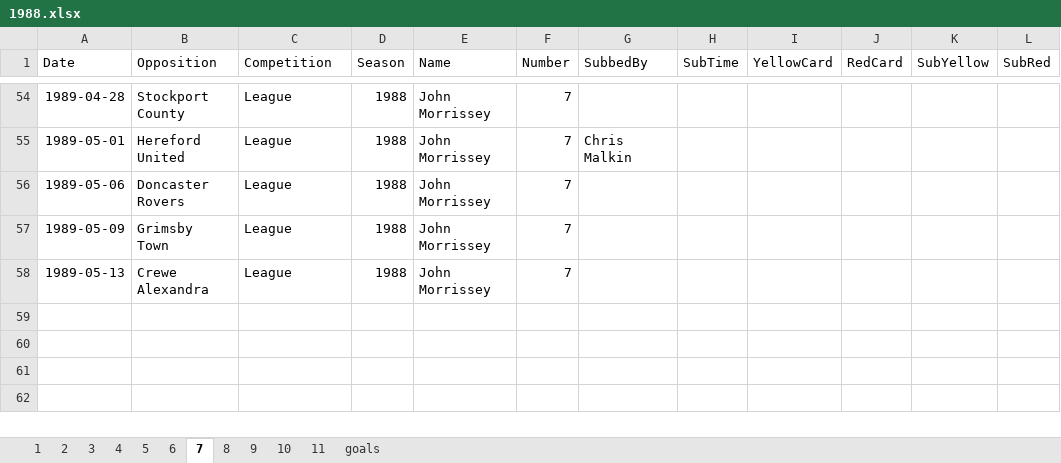
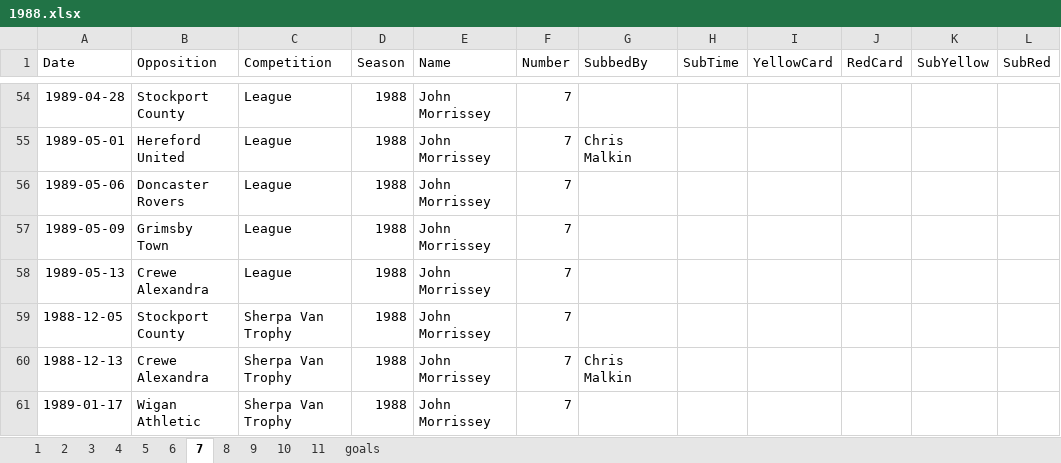
Before and after one commit to chrisowen491/tranmere-web, an Excel workbook: data/apps-master/1988.xlsx, sheet 7, drawn as a sheet; only a part is shown, gaps mark what is left out; values as stored, in another font and other column widths than the file's, no borders; the diff names each change by its address in the sheet, - before the commit and + after, or states it on an @@ line.

```diff
--- a/data/apps-master/1988.xlsx (sheet 7)
+++ b/data/apps-master/1988.xlsx (sheet 7)
+row 59: 1988-12-05 | Stockport County | Sherpa Van Trophy | 1988 | John Morrissey | 7
+row 60: 1988-12-13 | Crewe Alexandra | Sherpa Van Trophy | 1988 | John Morrissey | 7 | Chris Malkin
+row 61: 1989-01-17 | Wigan Athletic | Sherpa Van Trophy | 1988 | John Morrissey | 7
```
Also changed, not shown: sheet goals, sheet 6, sheet 3, sheet 8, sheet 4, sheet 9, 5 more sheets, data/apps-master/1987.xlsx, data/apps-master/1991.xlsx, 39 other files.
